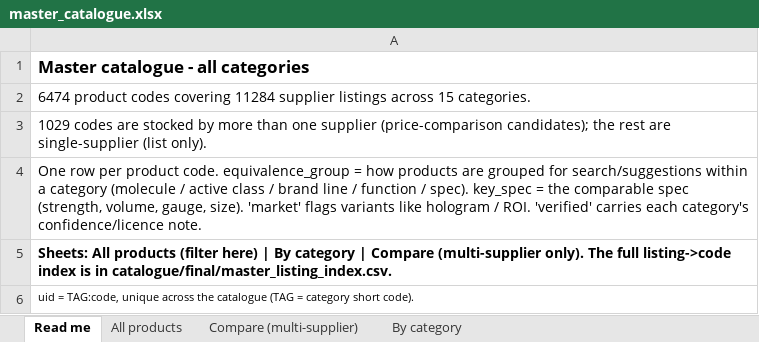
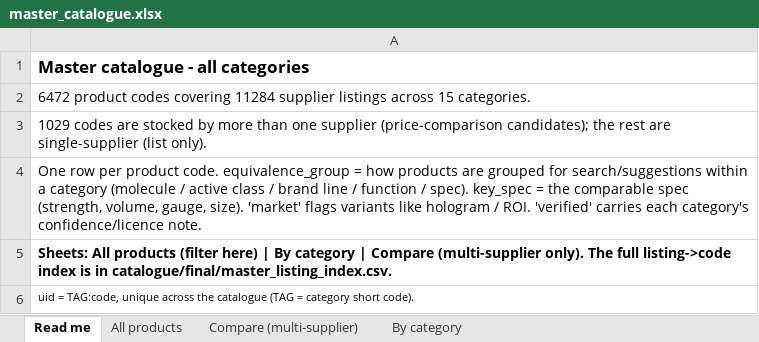
Before and after one commit to asghariresearcher1918-cyber/product-matching, an Excel workbook: output/master_catalogue.xlsx, sheet Read me, drawn as a sheet; values as stored, in another font and other column widths than the file's, no borders; the diff names each change by its address in the sheet, - before the commit and + after, or states it on an @@ line.

```diff
--- a/output/master_catalogue.xlsx (sheet Read me)
+++ b/output/master_catalogue.xlsx (sheet Read me)
-A2: 6474 product codes…
+A2: 6472 product codes…
```
Also changed, not shown: sheet All products, sheet Compare (multi-supplier), sheet By category, output/category_01_toxin.xlsx, 13 other files.
